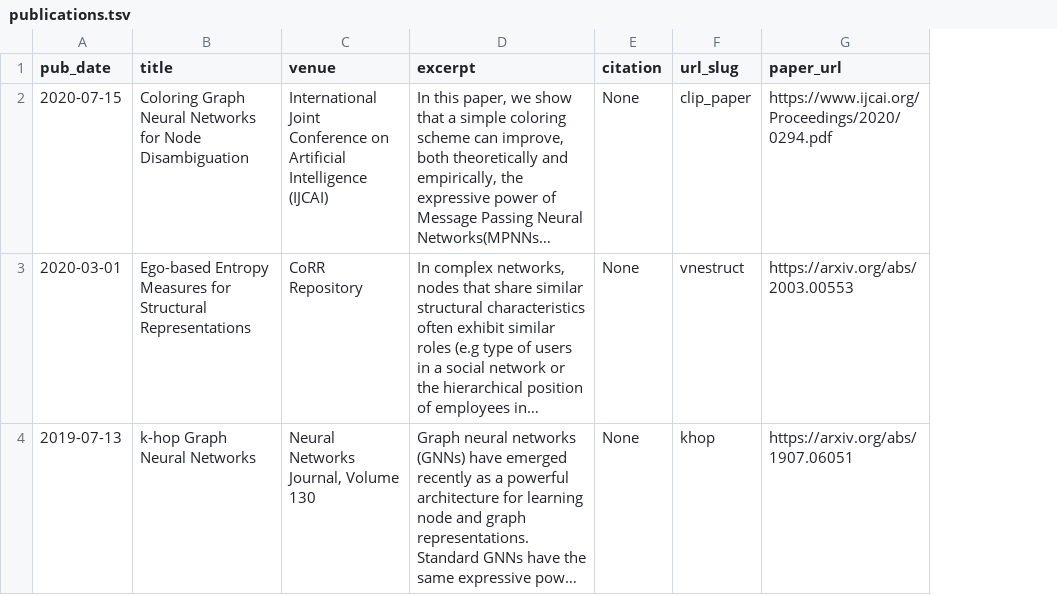
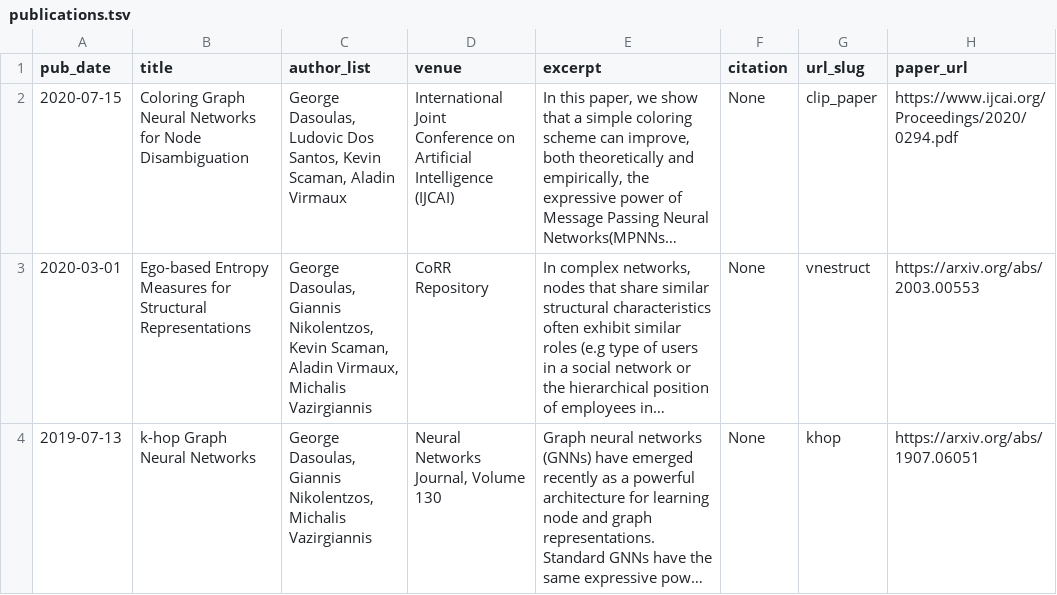
Before and after one commit to gdasoulas/gdasoulas.github.io, a TSV file: markdown_generator/publications.tsv, drawn as a sheet; long unchanged cells end in …; the diff names each change by its address in the sheet, - before the commit and + after, or states it on an @@ line.

```diff
--- a/markdown_generator/publications.tsv
+++ b/markdown_generator/publications.tsv
+column C (author_list), rows 2-4: George Dasoulas, Ludovic Dos Santos, Kevin Scaman, Aladin Virmaux | George Dasoulas, Giannis Nikolentzos, Kevin Scaman, Aladin Virmaux, Michalis Vazirgiannis | George Dasoulas, Giannis Nikolentzos, Michalis Vazirgiannis
```
Also changed, not shown: 2 other files.
